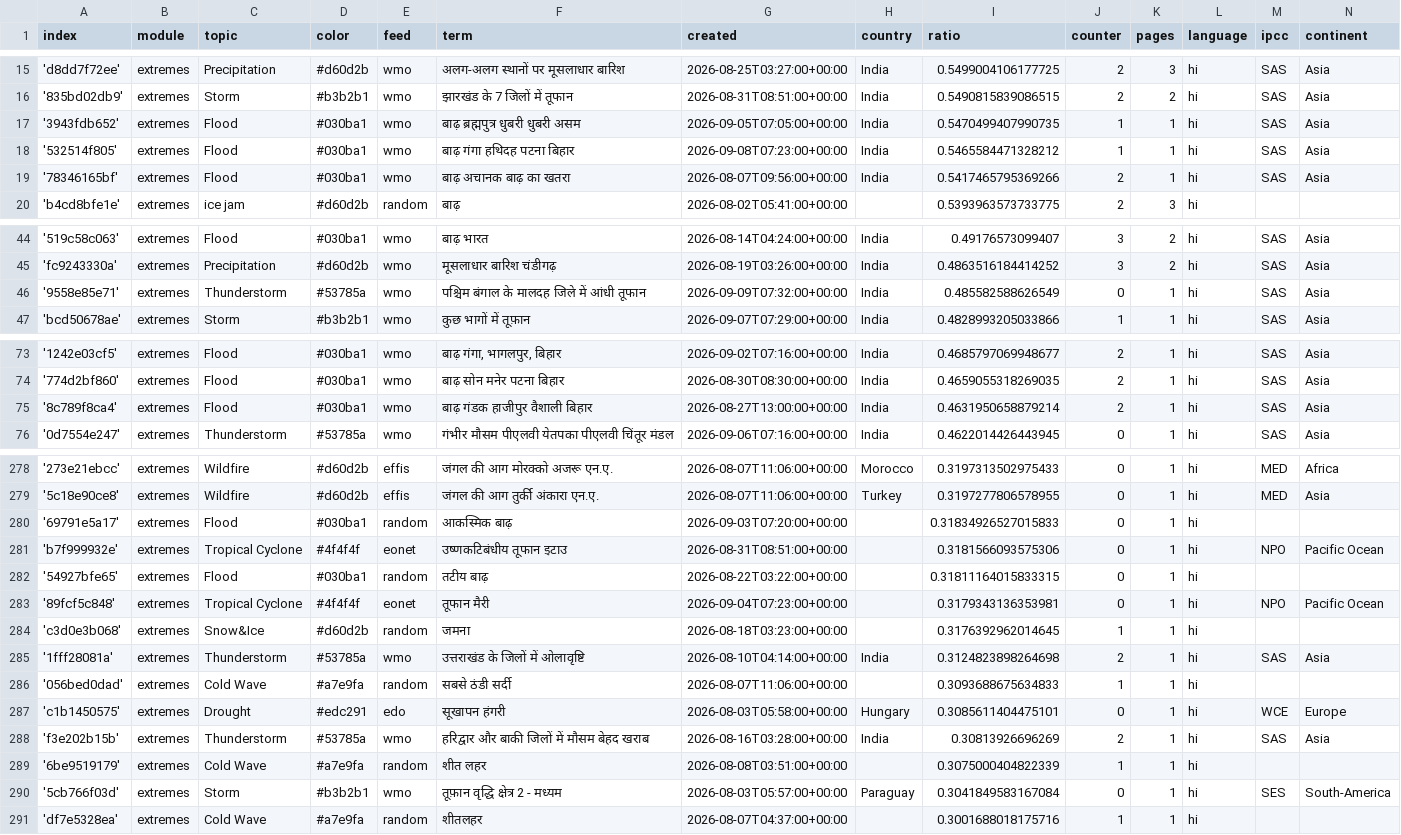
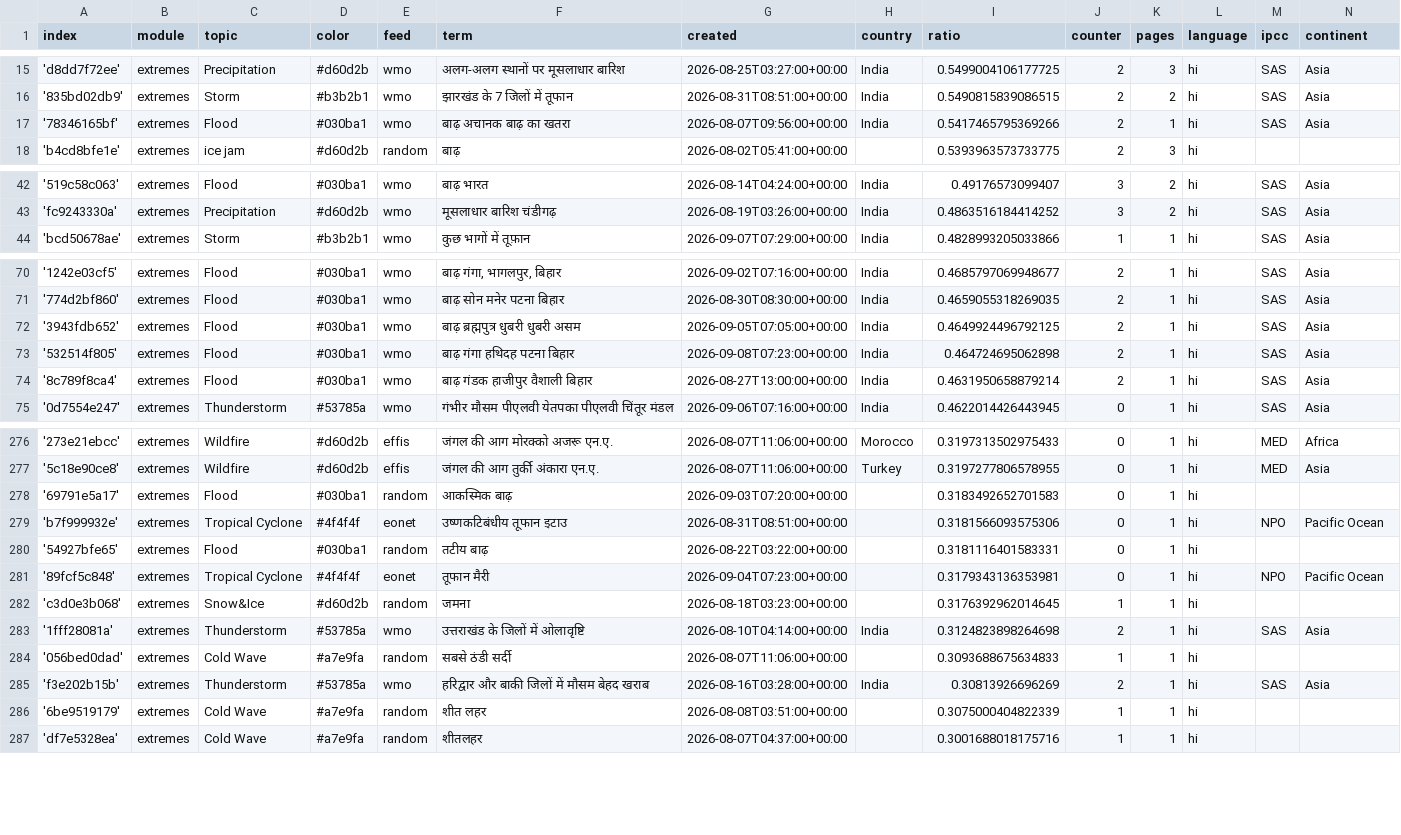
Before and after one commit to hannak555-news/HindiExtremes, a CSV file: terms.csv, drawn as a sheet; only a part is shown, gaps mark what is left out; the diff covers the shown part only.

Commit message:
Commit from GitHub Actions (harvest:0.0)

```diff
--- a/terms.csv
+++ b/terms.csv
@@ -16,4 +16,2 @@ index,module,topic,color,feed,term,created,country,ratio,counter,pages,language,
 '835bd02db9',extremes,Storm,#b3b2b1,wmo,झारखंड के 7 जिलों में तूफान,2026-08-31T08:51:00+00:00,India,0.5490815839086515,2,2,hi,SAS,Asia
-'3943fdb652',extremes,Flood,#030ba1,wmo,बाढ़ ब्रह्मपुत्र धुबरी धुबरी असम,2026-09-05T07:05:00+00:00,India,0.5470499407990735,1,1,hi,SAS,Asia
-'532514f805',extremes,Flood,#030ba1,wmo,बाढ़ गंगा हथिदह पटना बिहार,2026-09-08T07:23:00+00:00,India,0.5465584471328212,1,1,hi,SAS,Asia
 '78346165bf',extremes,Flood,#030ba1,wmo,बाढ़ अचानक बाढ़ का खतरा,2026-08-07T09:56:00+00:00,India,0.5417465795369266,2,1,hi,SAS,Asia
@@ -45,3 +43,2 @@ index,module,topic,color,feed,term,created,country,ratio,counter,pages,language,
 'fc9243330a',extremes,Precipitation,#d60d2b,wmo,मूसलाधार बारिश चंडीगढ़,2026-08-19T03:26:00+00:00,India,0.4863516184414252,3,2,hi,SAS,Asia
-'9558e85e71',extremes,Thunderstorm,#53785a,wmo,पश्चिम बंगाल के मालदह जिले में आंधी तूफान,2026-09-09T07:32:00+00:00,India,0.485582588626549,0,1,hi,SAS,Asia
 'bcd50678ae',extremes,Storm,#b3b2b1,wmo,कुछ भागों में तूफ़ान,2026-09-07T07:29:00+00:00,India,0.4828993205033866,1,1,hi,SAS,Asia
@@ -74,2 +71,4 @@ index,module,topic,color,feed,term,created,country,ratio,counter,pages,language,
 '774d2bf860',extremes,Flood,#030ba1,wmo,बाढ़ सोन मनेर पटना बिहार,2026-08-30T08:30:00+00:00,India,0.4659055318269035,2,1,hi,SAS,Asia
+'3943fdb652',extremes,Flood,#030ba1,wmo,बाढ़ ब्रह्मपुत्र धुबरी धुबरी असम,2026-09-05T07:05:00+00:00,India,0.4649924496792125,2,1,hi,SAS,Asia
+'532514f805',extremes,Flood,#030ba1,wmo,बाढ़ गंगा हथिदह पटना बिहार,2026-09-08T07:23:00+00:00,India,0.464724695062898,2,1,hi,SAS,Asia
 '8c789f8ca4',extremes,Flood,#030ba1,wmo,बाढ़ गंडक हाजीपुर वैशाली बिहार,2026-08-27T13:00:00+00:00,India,0.4631950658879214,2,1,hi,SAS,Asia
@@ -279,5 +277,5 @@ index,module,topic,color,feed,term,created,country,ratio,counter,pages,language,
 '5c18e90ce8',extremes,Wildfire,#d60d2b,effis,जंगल की आग तुर्की अंकारा एन.ए.,2026-08-07T11:06:00+00:00,Turkey,0.3197277806578955,0,1,hi,MED,Asia
-'69791e5a17',extremes,Flood,#030ba1,random,आकस्मिक बाढ़,2026-09-03T07:20:00+00:00,,0.31834926527015833,0,1,hi,,
+'69791e5a17',extremes,Flood,#030ba1,random,आकस्मिक बाढ़,2026-09-03T07:20:00+00:00,,0.3183492652701583,0,1,hi,,
 'b7f999932e',extremes,Tropical Cyclone,#4f4f4f,eonet,उष्णकटिबंधीय तूफान इटाउ,2026-08-31T08:51:00+00:00,,0.3181566093575306,0,1,hi,NPO,Pacific Ocean
-'54927bfe65',extremes,Flood,#030ba1,random,तटीय बाढ़,2026-08-22T03:22:00+00:00,,0.31811164015833315,0,1,hi,,
+'54927bfe65',extremes,Flood,#030ba1,random,तटीय बाढ़,2026-08-22T03:22:00+00:00,,0.3181116401583331,0,1,hi,,
 '89fcf5c848',extremes,Tropical Cyclone,#4f4f4f,eonet,तूफान मैरी,2026-09-04T07:23:00+00:00,,0.3179343136353981,0,1,hi,NPO,Pacific Ocean
@@ -286,6 +284,4 @@ index,module,topic,color,feed,term,created,country,ratio,counter,pages,language,
 '056bed0dad',extremes,Cold Wave,#a7e9fa,random,सबसे ठंडी सर्दी,2026-08-07T11:06:00+00:00,,0.3093688675634833,1,1,hi,,
-'c1b1450575',extremes,Drought,#edc291,edo,सूखापन हंगरी,2026-08-03T05:58:00+00:00,Hungary,0.3085611404475101,0,1,hi,WCE,Europe
 'f3e202b15b',extremes,Thunderstorm,#53785a,wmo,हरिद्वार और बाकी जिलों में मौसम बेहद खराब,2026-08-16T03:28:00+00:00,India,0.30813926696269,2,1,hi,SAS,Asia
 '6be9519179',extremes,Cold Wave,#a7e9fa,random,शीत लहर,2026-08-08T03:51:00+00:00,,0.3075000404822339,1,1,hi,,
-'5cb766f03d',extremes,Storm,#b3b2b1,wmo,तूफ़ान वृद्धि क्षेत्र 2 - मध्यम,2026-08-03T05:57:00+00:00,Paraguay,0.3041849583167084,0,1,hi,SES,South-America
 'df7e5328ea',extremes,Cold Wave,#a7e9fa,random,शीतलहर,2026-08-07T04:37:00+00:00,,0.3001688018175716,1,1,hi,,
```
Also changed, not shown: 1 added row, 2 removed rows and 4 edited cells elsewhere in this file.
